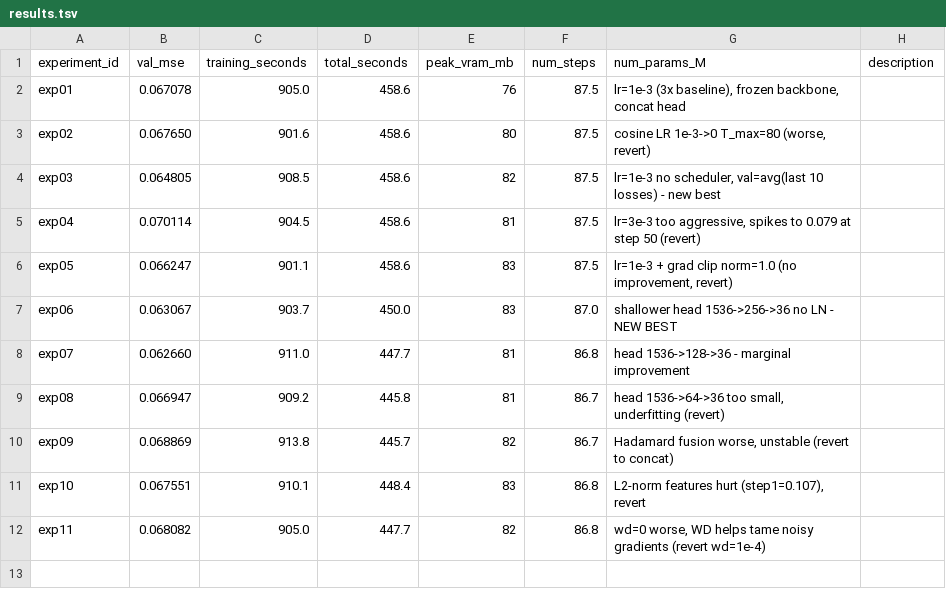
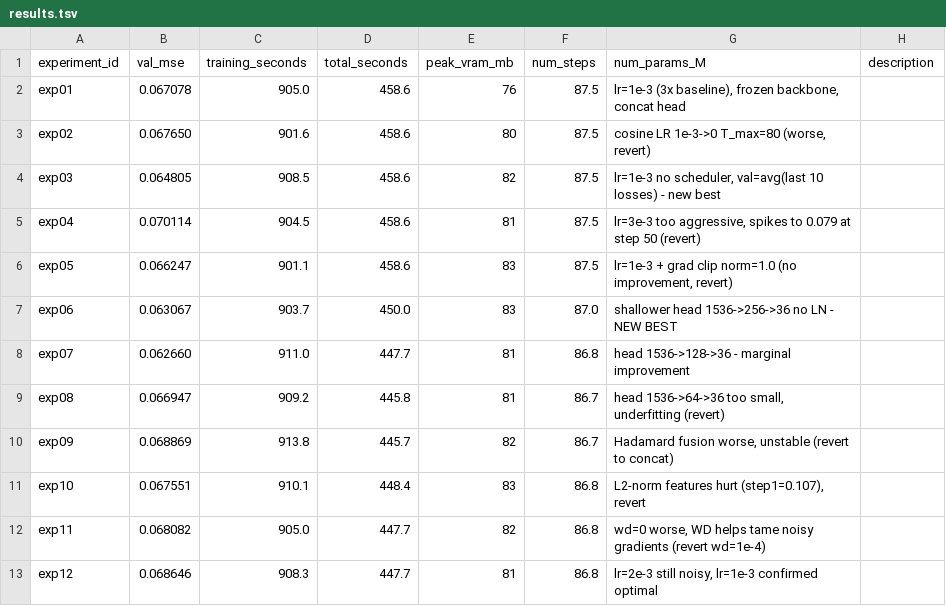
Before and after one commit to fringewidth/ready-player-you, a TSV file: training/autoresearch/results.tsv, drawn as a sheet; the diff names each change by its address in the sheet, - before the commit and + after, or states it on an @@ line.

```diff
--- a/training/autoresearch/results.tsv
+++ b/training/autoresearch/results.tsv
+row 13: exp12 | 0.068646 | 908.3 | 447.7 | 81 | 86.8 | lr=2e-3 still noisy, lr=1e-3 confirmed optimal
```
Also changed, not shown: 1 other file.
